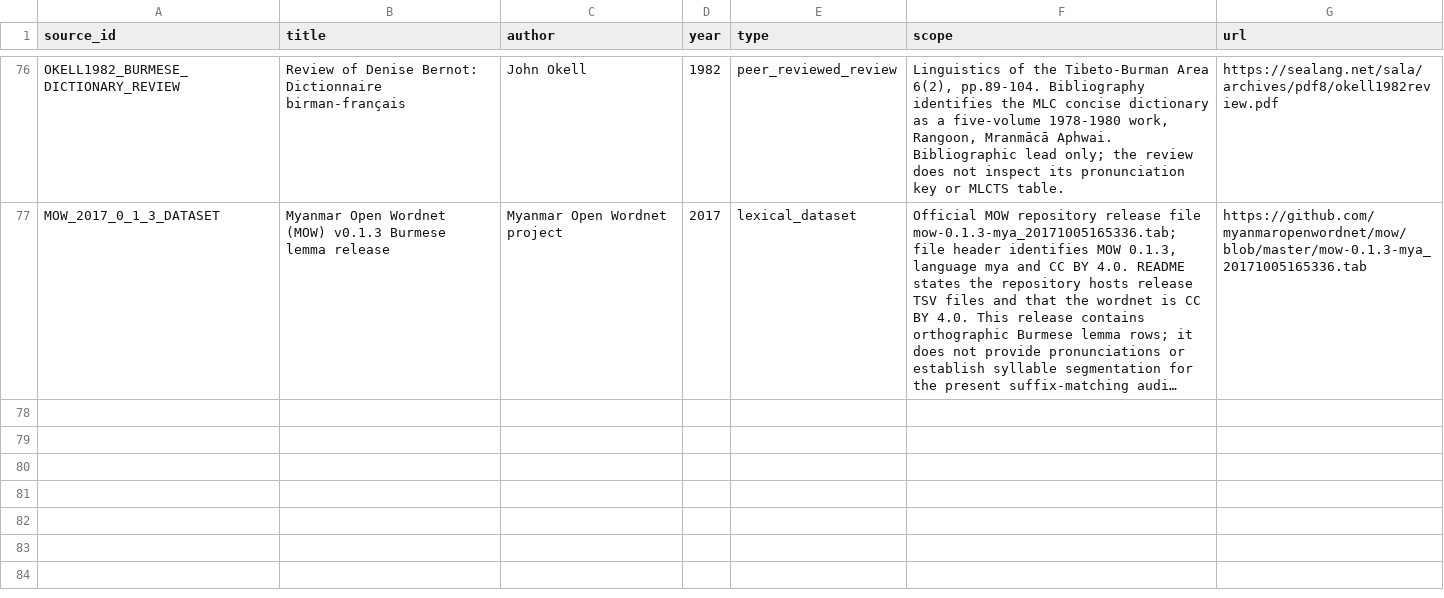
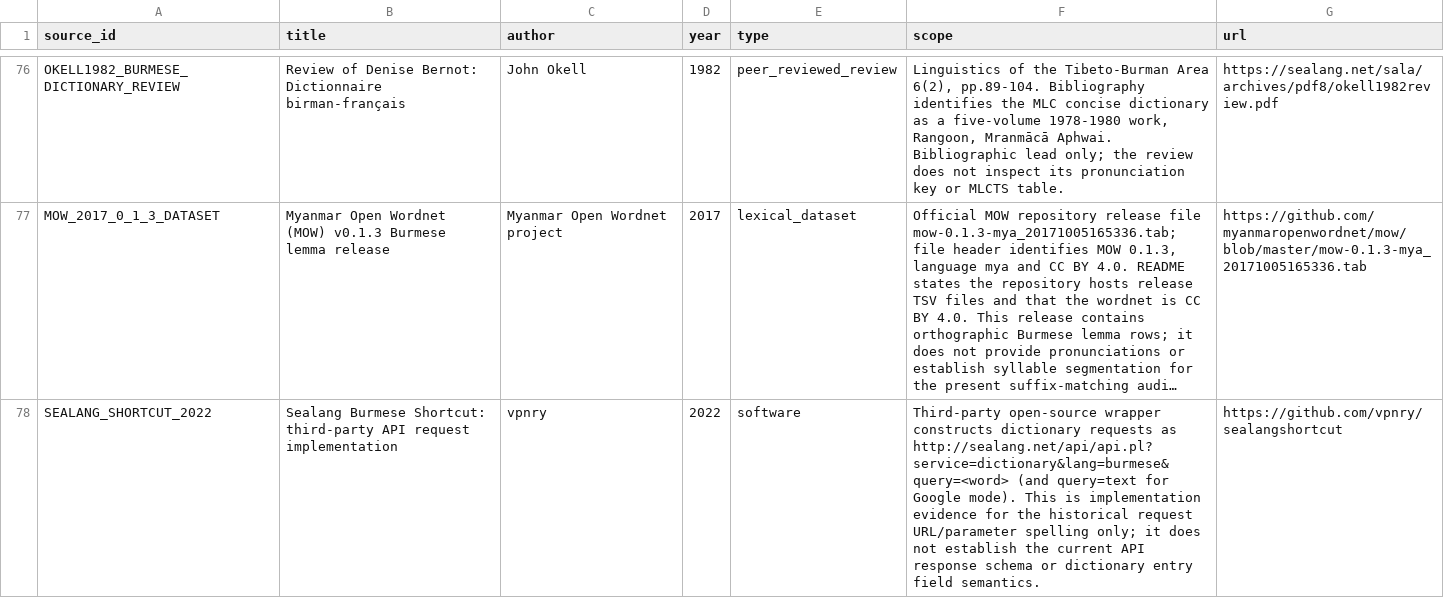
Before and after one commit to ClippyFirst/Burmese-Ukrainian-Phonetic-System-, a CSV file: data/burmese/sources.csv, drawn as a sheet; only a part is shown, gaps mark what is left out; long unchanged cells end in …; the diff names each change by its address in the sheet, - before the commit and + after, or states it on an @@ line.

Commit message:
research: register SEAlang dictionary API request pattern

```diff
--- a/data/burmese/sources.csv
+++ b/data/burmese/sources.csv
+row 78: SEALANG_SHORTCUT_2022 | Sealang Burmese Shortcut: third-party API request implementation | vpnry | 2022 | software | Third-party open-source wrapper constructs dictionary requests as http://sealang.net/api/api.pl?service=dictionary&lang=burmese&query=<word> (and query=text for Google mode). This is implementation evidence for the historical request URL/parameter spelling only; it does not establish the current API response schema or dictionary entry field semantics. | https://github.com/vpnry/sealangshortcut
```
